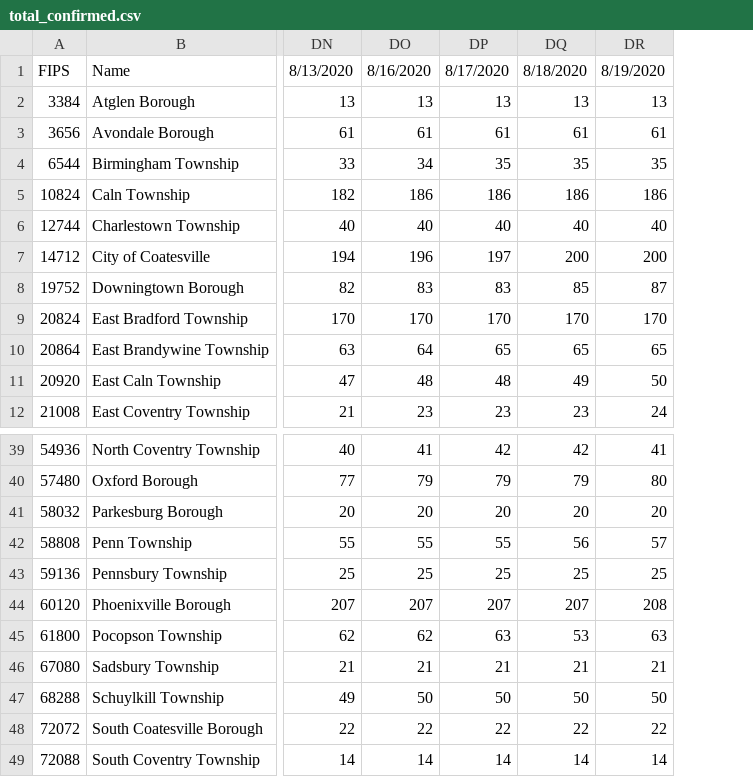
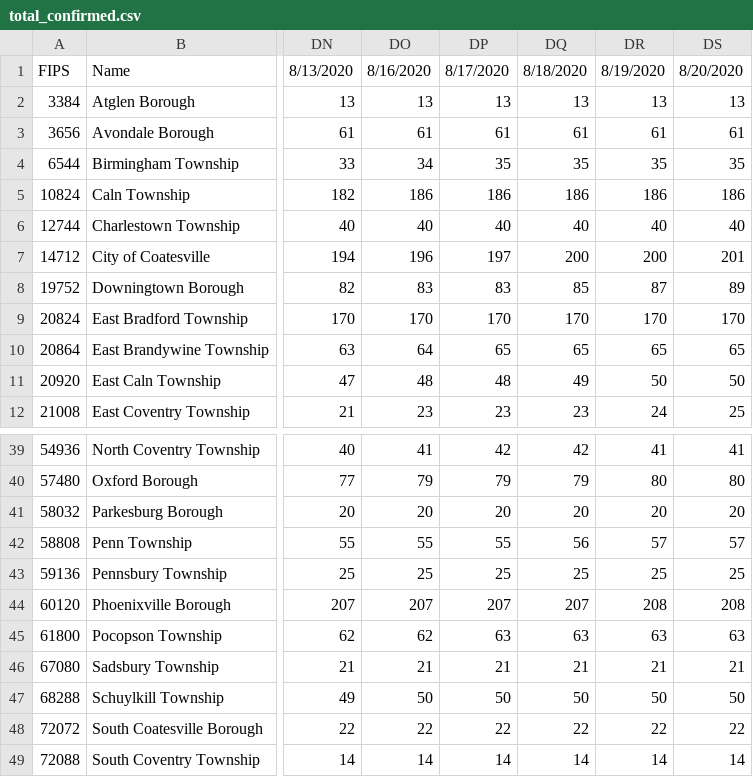
Before and after one commit to eloracm/chester-county-covid, a CSV file: total_confirmed.csv, drawn as a sheet; only a part is shown, gaps mark what is left out; the diff names each change by its address in the sheet, - before the commit and + after, or states it on an @@ line.

```diff
--- a/total_confirmed.csv
+++ b/total_confirmed.csv
+column DS, rows 1-12: 8/20/2020 | 13 | 61 | 35 | 186 | 40 | 201 | 89 | 170 | 65 | 50 | 25; rows 39-49: 41 | 80 | 20 | 57 | 25 | 208 | 63 | 21 | 50 | 22 | 14
-DQ45: 53
+DQ45: 63
```
Also changed, not shown: new_cases.csv, new_deaths.csv, 1 other file.
